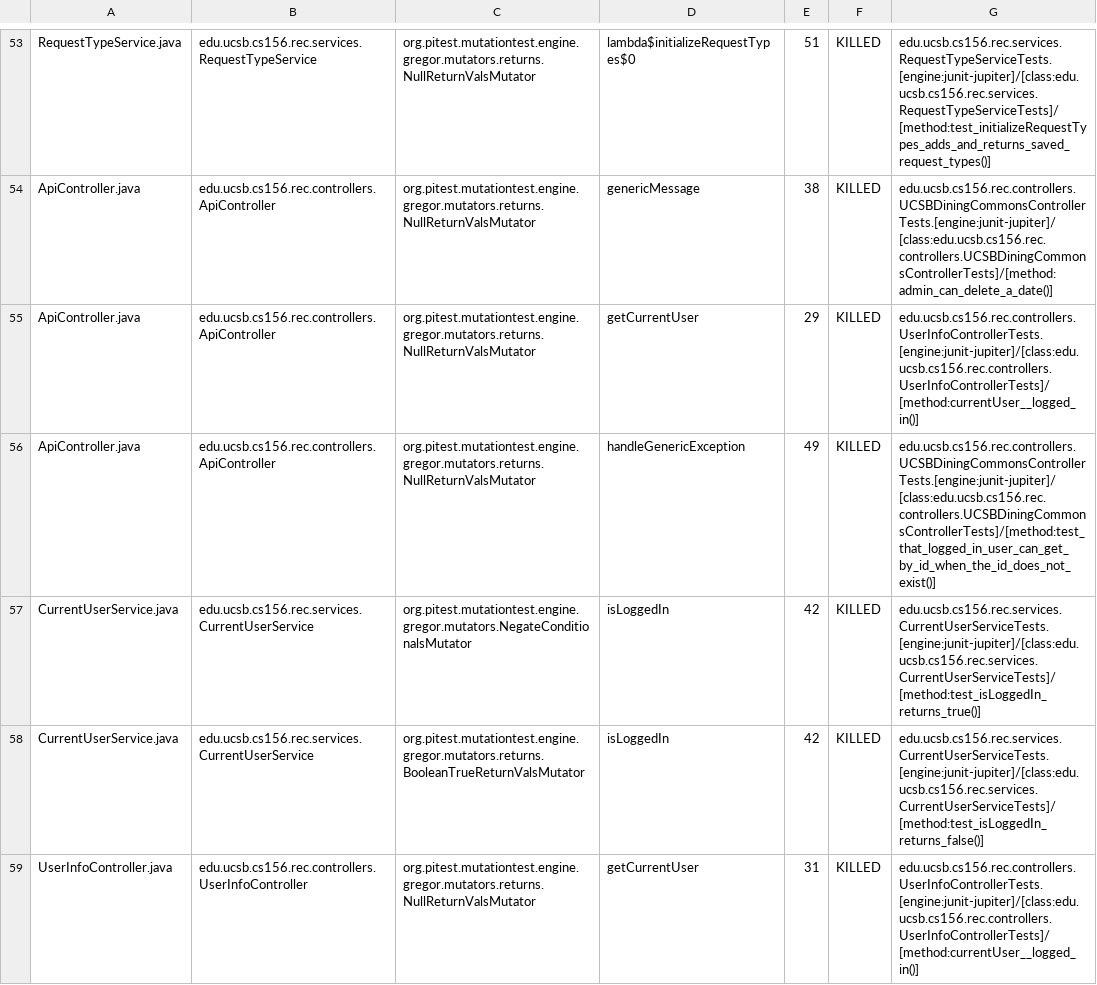
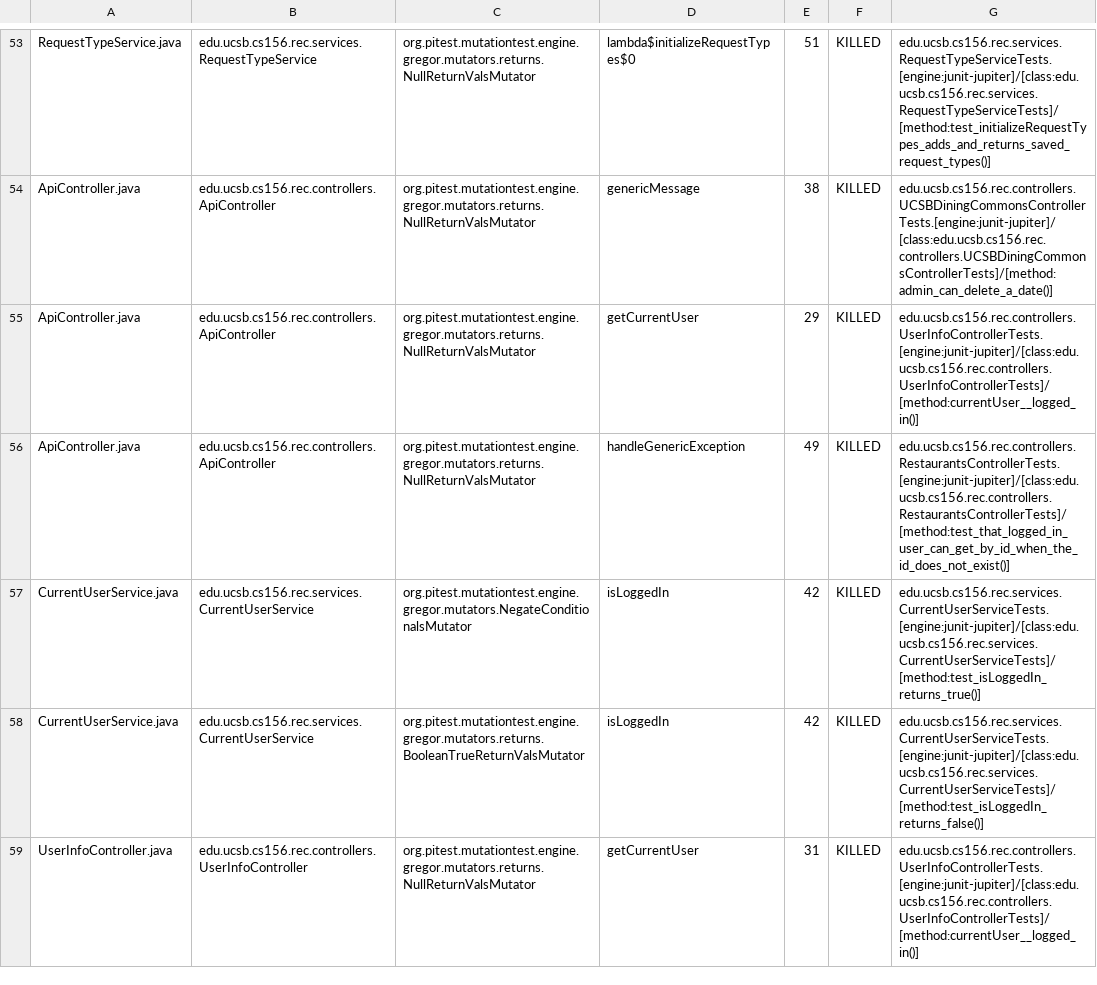
Before and after one commit to ucsb-cs156-f24/proj-rec-f24-06, a CSV file: prs/55/pitest/mutations.csv, drawn as a sheet; only a part is shown, gaps mark what is left out.

Commit message:
Deploying to gh-pages from @ ucsb-cs156-f24/proj-rec-f24-06@ea081829b643a5b318bd15efe101b5971268aeb7 🚀

```diff
--- a/prs/55/pitest/mutations.csv
+++ b/prs/55/pitest/mutations.csv
@@ -55,3 +55,3 @@ ApiController.java,edu.ucsb.cs156.rec.controllers.ApiController,org.pitest.mutat
 ApiController.java,edu.ucsb.cs156.rec.controllers.ApiController,org.pitest.mutationtest.engine.gregor.mutators.returns.NullReturnValsMutator,getCurrentUser,29,KILLED,edu.ucsb.cs156.rec.controllers.UserInfoControllerTests.[engine:junit-jupiter]/[class:edu.ucsb.cs156.rec.controllers.UserInfoControllerTests]/[method:currentUser__logged_in()]
-ApiController.java,edu.ucsb.cs156.rec.controllers.ApiController,org.pitest.mutationtest.engine.gregor.mutators.returns.NullReturnValsMutator,handleGenericException,49,KILLED,edu.ucsb.cs156.rec.controllers.UCSBDiningCommonsControllerTests.[engine:junit-jupiter]/[class:edu.ucsb.cs156.rec.controllers.UCSBDiningCommonsControllerTests]/[method:test_that_logged_in_user_can_get_by_id_when_the_id_does_not_exist()]
+ApiController.java,edu.ucsb.cs156.rec.controllers.ApiController,org.pitest.mutationtest.engine.gregor.mutators.returns.NullReturnValsMutator,handleGenericException,49,KILLED,edu.ucsb.cs156.rec.controllers.RestaurantsControllerTests.[engine:junit-jupiter]/[class:edu.ucsb.cs156.rec.controllers.RestaurantsControllerTests]/[method:test_that_logged_in_user_can_get_by_id_when_the_id_does_not_exist()]
 CurrentUserService.java,edu.ucsb.cs156.rec.services.CurrentUserService,org.pitest.mutationtest.engine.gregor.mutators.NegateConditionalsMutator,isLoggedIn,42,KILLED,edu.ucsb.cs156.rec.services.CurrentUserServiceTests.[engine:junit-jupiter]/[class:edu.ucsb.cs156.rec.services.CurrentUserServiceTests]/[method:test_isLoggedIn_returns_true()]
```
Also changed, not shown: 12 other files.
